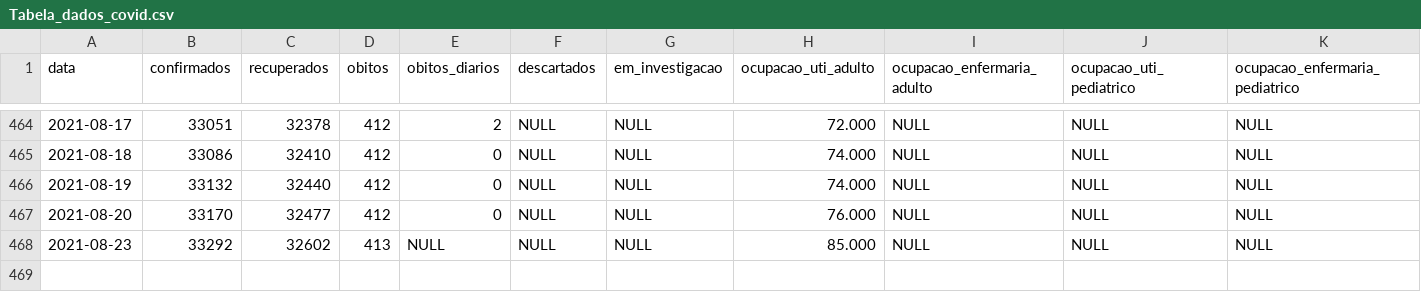
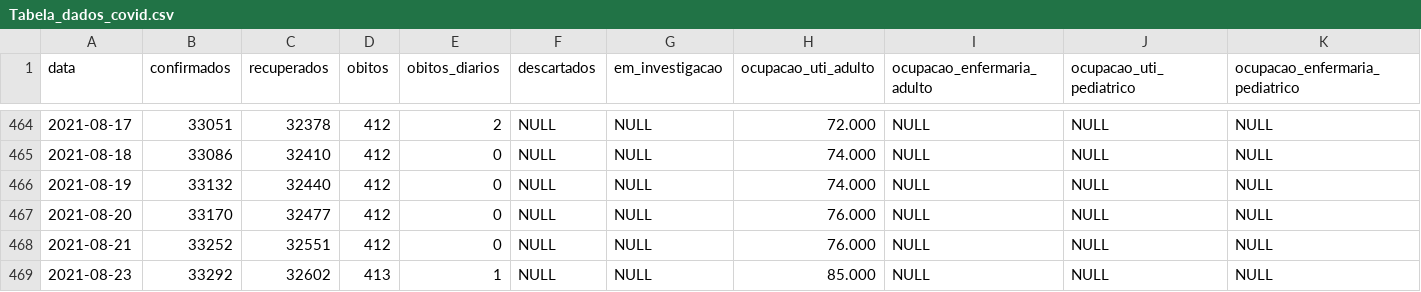
Before and after one commit to Mcamilo/covid19-puc-dashboard, a CSV file: Jaragua_do_Sul/Covid_data/Tabela_dados_covid.csv, drawn as a sheet; only a part is shown, gaps mark what is left out; addresses are those after the commit; rows hold the shown columns only; the diff names each change by its address in the sheet, - before the commit and + after, or states it on an @@ line.

```diff
--- a/Jaragua_do_Sul/Covid_data/Tabela_dados_covid.csv
+++ b/Jaragua_do_Sul/Covid_data/Tabela_dados_covid.csv
+row 468: 2021-08-21 | 33252 | 32551 | 412 | 0 | NULL | NULL | 76.000 | NULL | NULL | NULL
-E469 (obitos_diarios): NULL
+E469 (obitos_diarios): 1
```
Also changed, not shown: Jaragua_do_Sul/Covid_data/Tabela_dados_covid_forecast.csv, Jaragua_do_Sul/Covid_data/Tabela_metricas_covid.csv.
